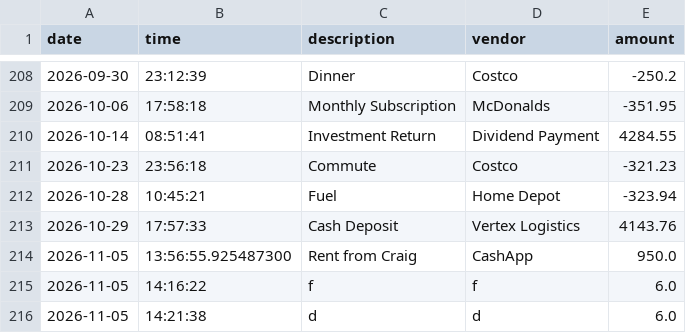
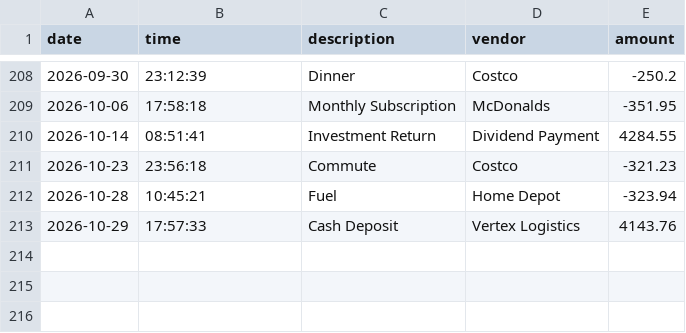
Before and after one commit to rachelsiminski/accounting-ledger, a CSV file: transactions.csv, drawn as a sheet; only a part is shown, gaps mark what is left out.

```diff
--- a/transactions.csv
+++ b/transactions.csv
@@ -213,4 +213 @@ date|time|description|vendor|amount
 2026-10-29|17:57:33|Cash Deposit|Vertex Logistics|4143.76
-2026-11-05|13:56:55.925487300|Rent from Craig|CashApp|950.0
-2026-11-05|14:16:22|f|f|6.0
-2026-11-05|14:21:38|d|d|6.0
```
Also changed, not shown: 1 other file.
